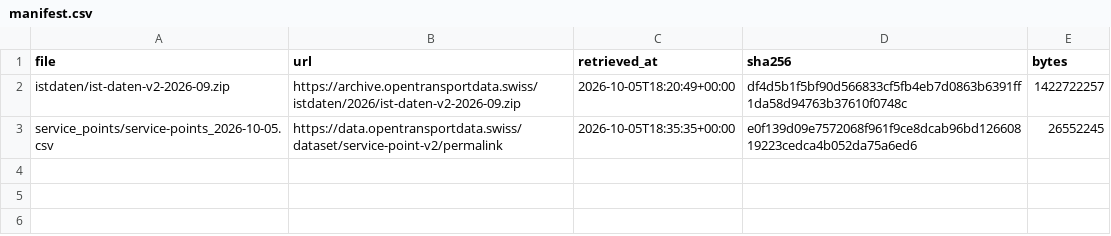
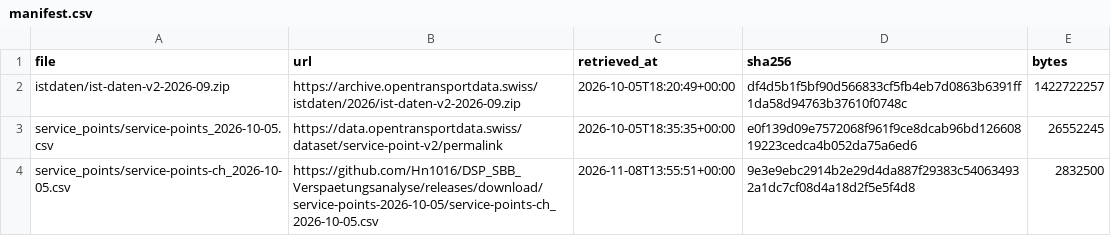
Before and after one commit to Hn1016/DSP_SBB_Verspaetungsanalyse, a CSV file: data/raw/manifest.csv, drawn as a sheet.

```diff
--- a/data/raw/manifest.csv
+++ b/data/raw/manifest.csv
@@ -3 +3,2 @@ istdaten/ist-daten-v2-2026-09.zip,https://archive.opentransportdata.swiss/istdat
 service_points/service-points_2026-10-05.csv,https://data.opentransportdata.swiss/dataset/service-point-v2/permalink,2026-10-05T18:35:35+00:00,e0f139d09e7572068f961f9ce8dcab96bd12660819223cedca4b052da75a6ed6,26552245
+service_points/service-points-ch_2026-10-05.csv,https://github.com/Hn1016/DSP_SBB_Verspaetungsanalyse/releases/download/service-points-2026-10-05/service-points-ch_2026-10-05.csv,2026-11-08T13:55:51+00:00,9e3e9ebc2914b2e29d4da887f29383c540634932a1dc7cf08d4a18d2f5e5f4d8,2832500
```
Also changed, not shown: 9 other files.
